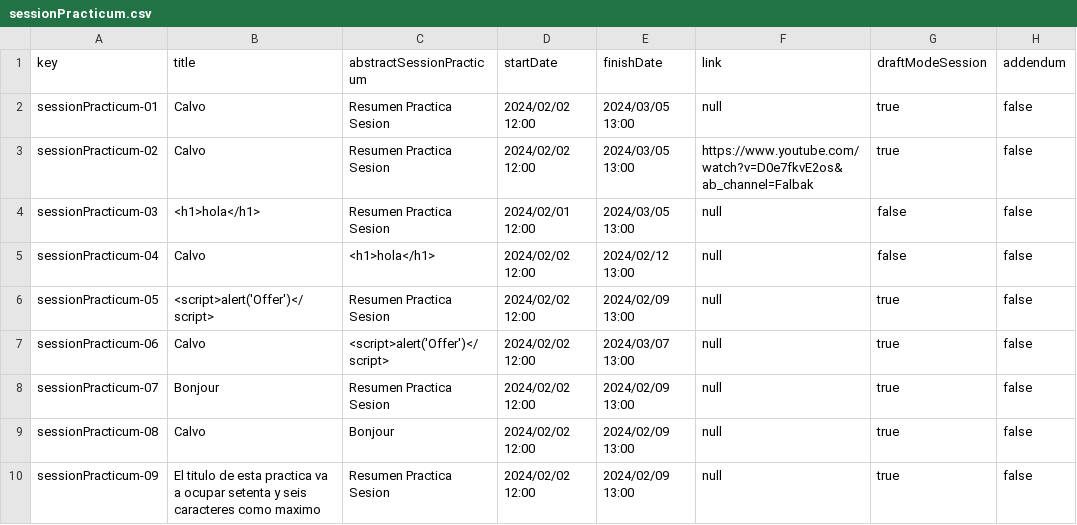
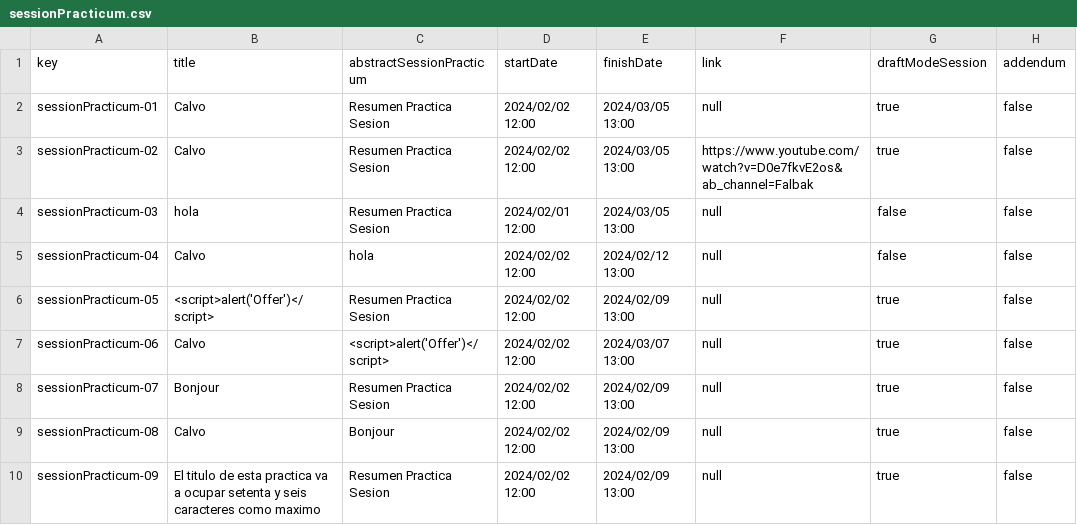
Before and after one commit to marizqlav/Acme-L3-C1.04.14, a CSV file: src/main/webapp/WEB-INF/resources/sample-data/sessionPracticum.csv, drawn as a sheet; only a part is shown; the diff names each change by its address in the sheet, - before the commit and + after, or states it on an @@ line.

Commit message:
Addendum create

```diff
--- a/src/main/webapp/WEB-INF/resources/sample-data/sessionPracticum.csv
+++ b/src/main/webapp/WEB-INF/resources/sample-data/sessionPracticum.csv
-B4 (title): <h1>hola</h1>
+B4 (title): hola
-C5 (abstractSessionPracticum): <h1>hola</h1>
+C5 (abstractSessionPracticum): hola
```
Also changed, not shown: 3 other files.
